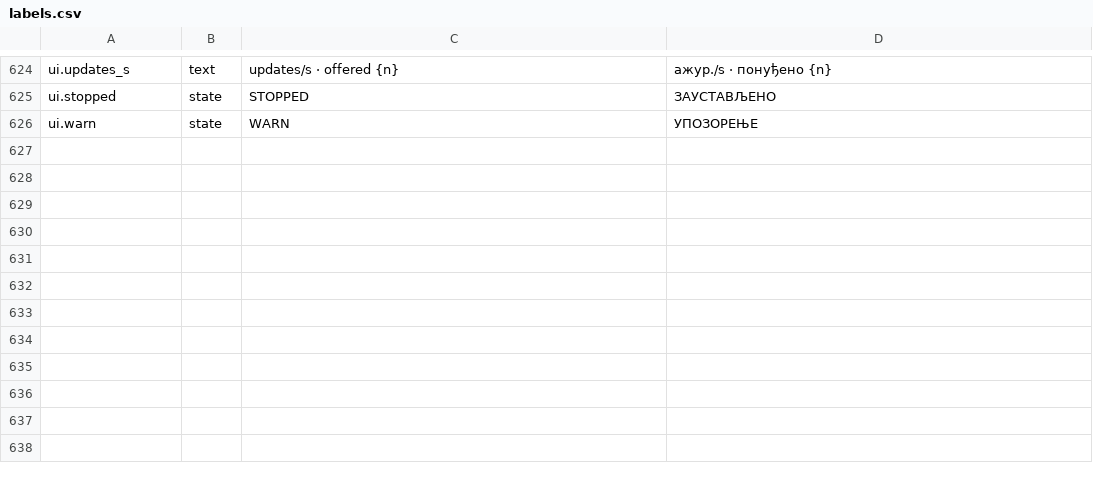
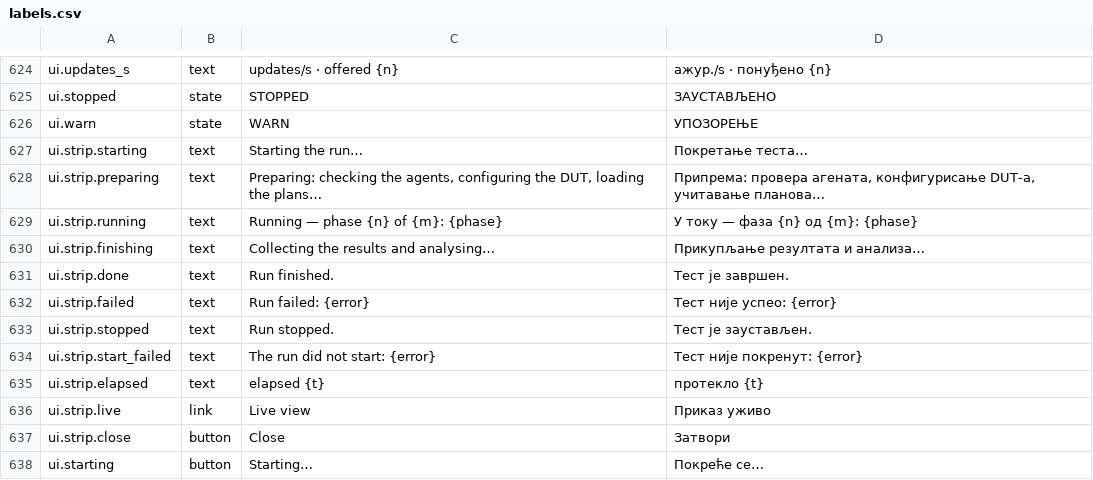
Before and after one commit to vuckovic/TrafficGenerator, a CSV file: ui/i18n/labels.csv, drawn as a sheet; only a part is shown, gaps mark what is left out; the diff names each change by its address in the sheet, - before the commit and + after, or states it on an @@ line.

```diff
--- a/ui/i18n/labels.csv
+++ b/ui/i18n/labels.csv
+row 627: ui.strip.starting | text | Starting the run… | Покретање теста…
+row 628: ui.strip.preparing | text | Preparing: checking the agents, configuring the DUT, loading the plans… | Припрема: провера агената, конфигурисање DUT‑а, учитавање планова…
+row 629: ui.strip.running | text | Running — phase {n} of {m}: {phase} | У току — фаза {n} од {m}: {phase}
+row 630: ui.strip.finishing | text | Collecting the results and analysing… | Прикупљање резултата и анализа…
+row 631: ui.strip.done | text | Run finished. | Тест је завршен.
+row 632: ui.strip.failed | text | Run failed: {error} | Тест није успео: {error}
+row 633: ui.strip.stopped | text | Run stopped. | Тест је заустављен.
+row 634: ui.strip.start_failed | text | The run did not start: {error} | Тест није покренут: {error}
+row 635: ui.strip.elapsed | text | elapsed {t} | протекло {t}
+row 636: ui.strip.live | link | Live view | Приказ уживо
+row 637: ui.strip.close | button | Close | Затвори
+row 638: ui.starting | button | Starting… | Покреће се…
```
Also changed, not shown: 4 other files.
